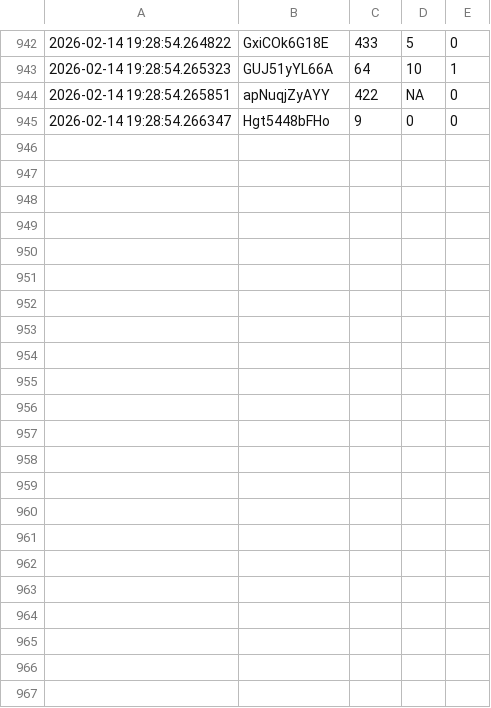
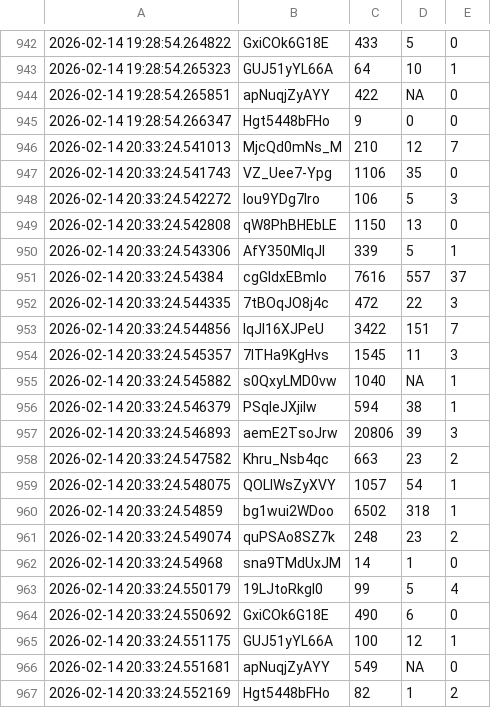
Before and after one commit to efejiroe/influencer-cv, a CSV file: data/tracking_data.csv, drawn as a sheet; only a part is shown, gaps mark what is left out.

```diff
--- a/data/tracking_data.csv
+++ b/data/tracking_data.csv
@@ -945 +945,23 @@
 2026-02-14 19:28:54.266347,"Hgt5448bFHo","9","0","0"
+2026-02-14 20:33:24.541013,"MjcQd0mNs_M","210","12","7"
+2026-02-14 20:33:24.541743,"VZ_Uee7-Ypg","1106","35","0"
+2026-02-14 20:33:24.542272,"lou9YDg7lro","106","5","3"
+2026-02-14 20:33:24.542808,"qW8PhBHEbLE","1150","13","0"
+2026-02-14 20:33:24.543306,"AfY350MlqJI","339","5","1"
+2026-02-14 20:33:24.54384,"cgGldxEBmIo","7616","557","37"
+2026-02-14 20:33:24.544335,"7tBOqJO8j4c","472","22","3"
+2026-02-14 20:33:24.544856,"lqJI16XJPeU","3422","151","7"
+2026-02-14 20:33:24.545357,"7ITHa9KgHvs","1545","11","3"
+2026-02-14 20:33:24.545882,"s0QxyLMD0vw","1040",NA,"1"
+2026-02-14 20:33:24.546379,"PSqIeJXjiIw","594","38","1"
+2026-02-14 20:33:24.546893,"aemE2TsoJrw","20806","39","3"
+2026-02-14 20:33:24.547582,"Khru_Nsb4qc","663","23","2"
+2026-02-14 20:33:24.548075,"QOLlWsZyXVY","1057","54","1"
+2026-02-14 20:33:24.54859,"bg1wui2WDoo","6502","318","1"
+2026-02-14 20:33:24.549074,"quPSAo8SZ7k","248","23","2"
+2026-02-14 20:33:24.54968,"sna9TMdUxJM","14","1","0"
+2026-02-14 20:33:24.550179,"19LJtoRkgI0","99","5","4"
+2026-02-14 20:33:24.550692,"GxiCOk6G18E","490","6","0"
+2026-02-14 20:33:24.551175,"GUJ51yYL66A","100","12","1"
+2026-02-14 20:33:24.551681,"apNuqjZyAYY","549",NA,"0"
+2026-02-14 20:33:24.552169,"Hgt5448bFHo","82","1","2"
```
